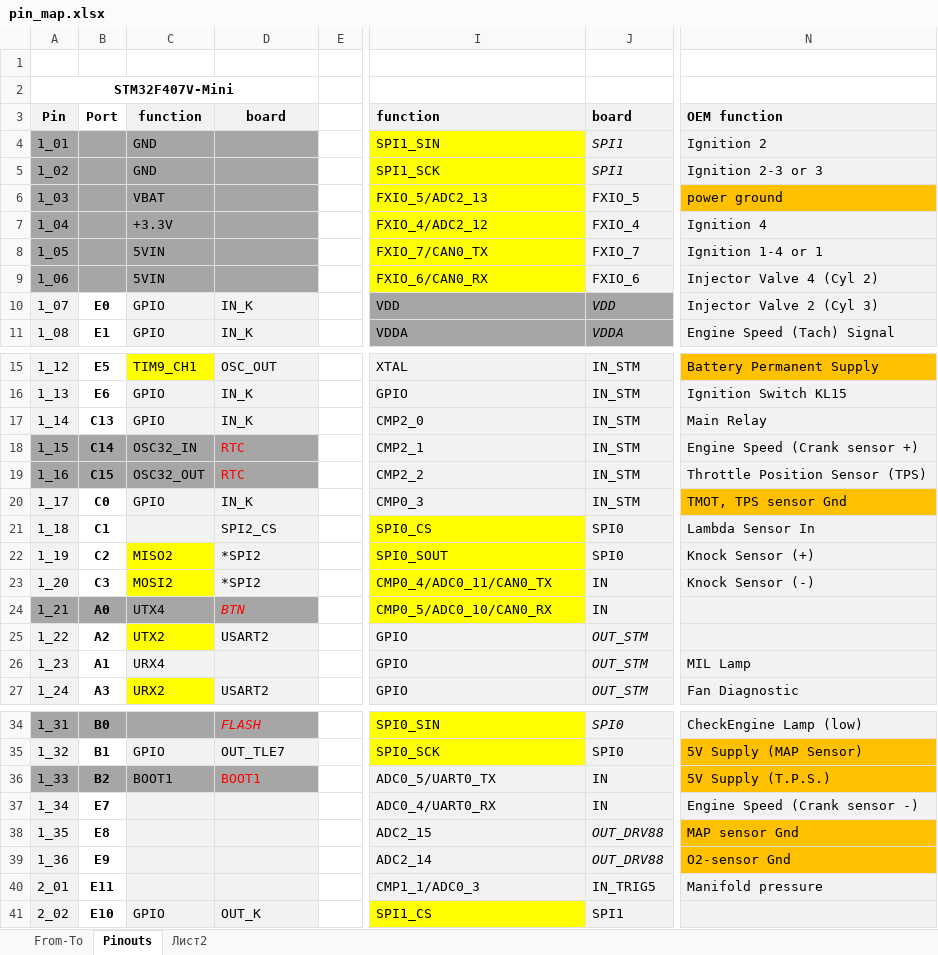
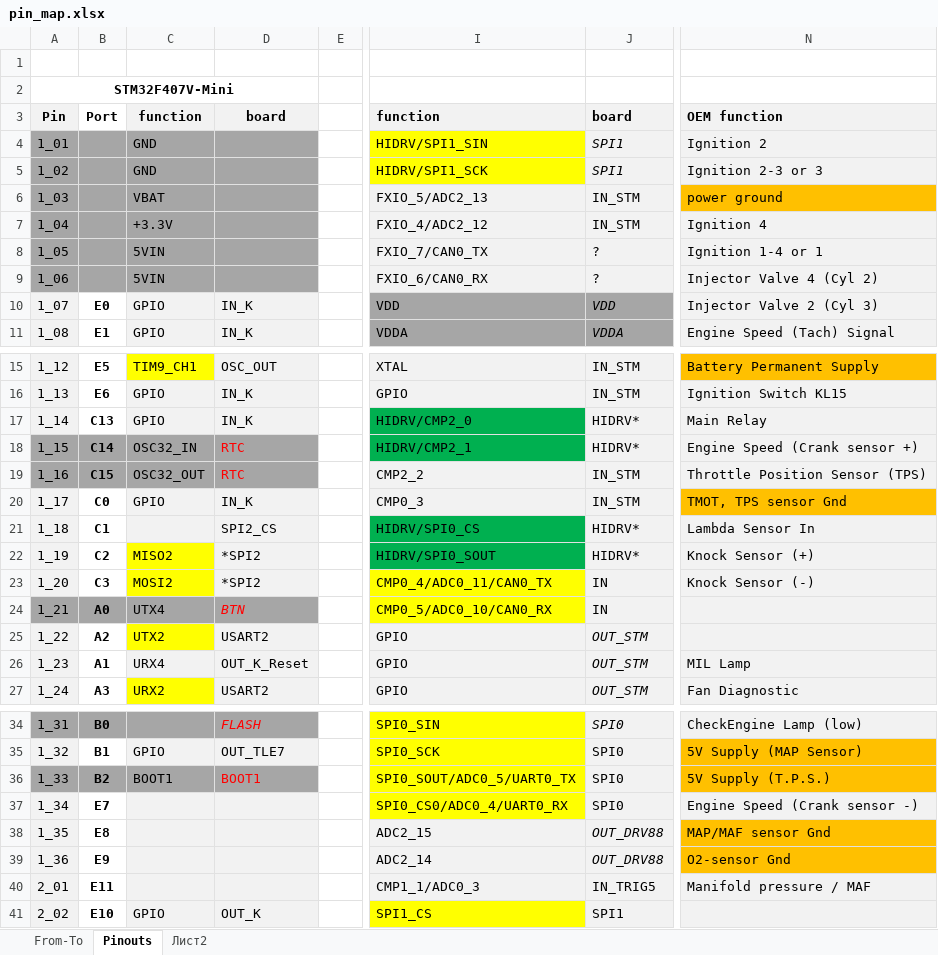
Before and after one commit to andreika-git/deucalion, an Excel workbook: pin_map.xlsx, sheet Pinouts, drawn as a sheet; only a part is shown, gaps mark what is left out; values as stored, in another font and other column widths than the file's, no borders; the diff covers the shown part only; the diff names each change by its address in the sheet, - before the commit and + after, or states it on an @@ line.

Commit message:
update & fix Kinetis pinout

```diff
--- a/pin_map.xlsx (sheet Pinouts)
+++ b/pin_map.xlsx (sheet Pinouts)
-I4: SPI1_SIN
+I4: HIDRV/SPI1_SIN
-I5: SPI1_SCK
+I5: HIDRV/SPI1_SCK
-I6:I9 fill: #FFFF00
+I6:I9 fill: #F2F2F2
-J6: FXIO_5
+J6: IN_STM
-J7: FXIO_4
+J7: IN_STM
-J8: FXIO_7
+J8: ?
-J9: FXIO_6
+J9: ?
-I17: CMP2_0
+I17: HIDRV/CMP2_0
-I17:I18 fill: #F2F2F2
+I17:I18 fill: #00B050
-J17:J18: IN_STM
+J17:J18: HIDRV*
-I18: CMP2_1
+I18: HIDRV/CMP2_1
-I21: SPI0_CS
+I21: HIDRV/SPI0_CS
-I21:I22 fill: #FFFF00
+I21:I22 fill: #00B050
-J21:J22: SPI0
+J21:J22: HIDRV*
-I22: SPI0_SOUT
+I22: HIDRV/SPI0_SOUT
-D26: (empty)
+D26: OUT_K_Reset
-I36: ADC0_5/UART0_TX
+I36: SPI0_SOUT/ADC0_5/UART0_TX
-I36:I37 fill: #F2F2F2
+I36:I37 fill: #FFFF00
-J36:J37: IN
+J36:J37: SPI0
-I37: ADC0_4/UART0_RX
+I37: SPI0_CS0/ADC0_4/UART0_RX
-N38: MAP sensor Gnd
+N38: MAP/MAF sensor Gnd
-N40: Manifold pressure
+N40: Manifold pressure / MAF
```
Also changed, not shown: 24 edited cells and cell formats elsewhere in this sheet, sheet From-To, 2 other files.
